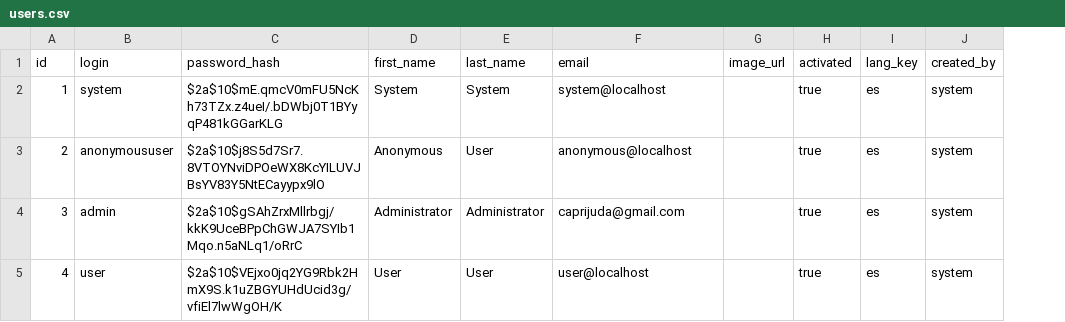
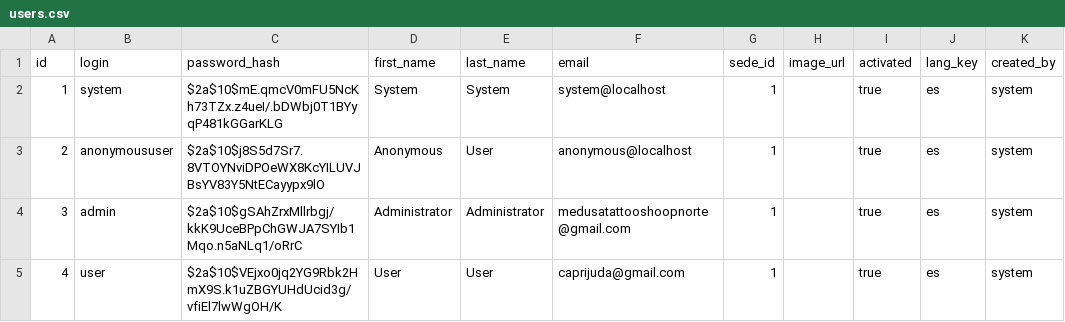
Before and after one commit to ricardogar/MedusaTattoo, a CSV file: src/main/resources/config/liquibase/users.csv, drawn as a sheet; only a part is shown; the diff names each change by its address in the sheet, - before the commit and + after, or states it on an @@ line.

Commit message:
Sede attribute has been setted to user and userDTO

```diff
--- a/src/main/resources/config/liquibase/users.csv
+++ b/src/main/resources/config/liquibase/users.csv
+column G (sede_id), rows 2-5: all 1
-F4 (email): caprijuda@gmail.com
+F4 (email): medusatattooshoopnorte@gmail.com
-F5 (email): user@localhost
+F5 (email): caprijuda@gmail.com
```
Also changed, not shown: 17 other files.
